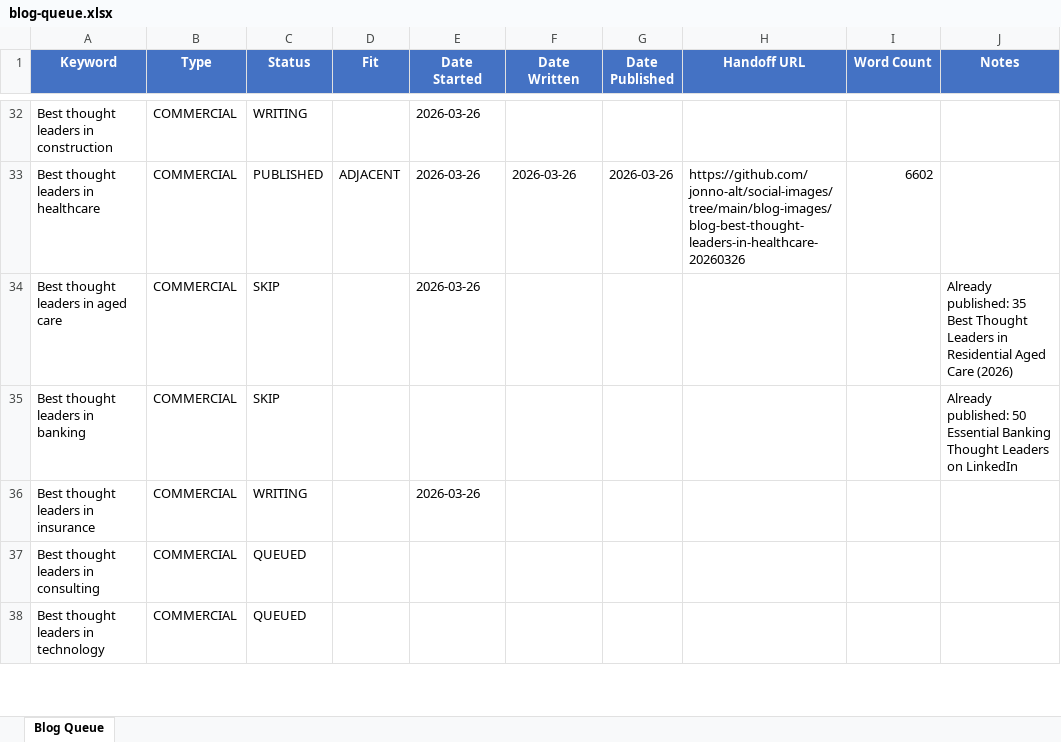
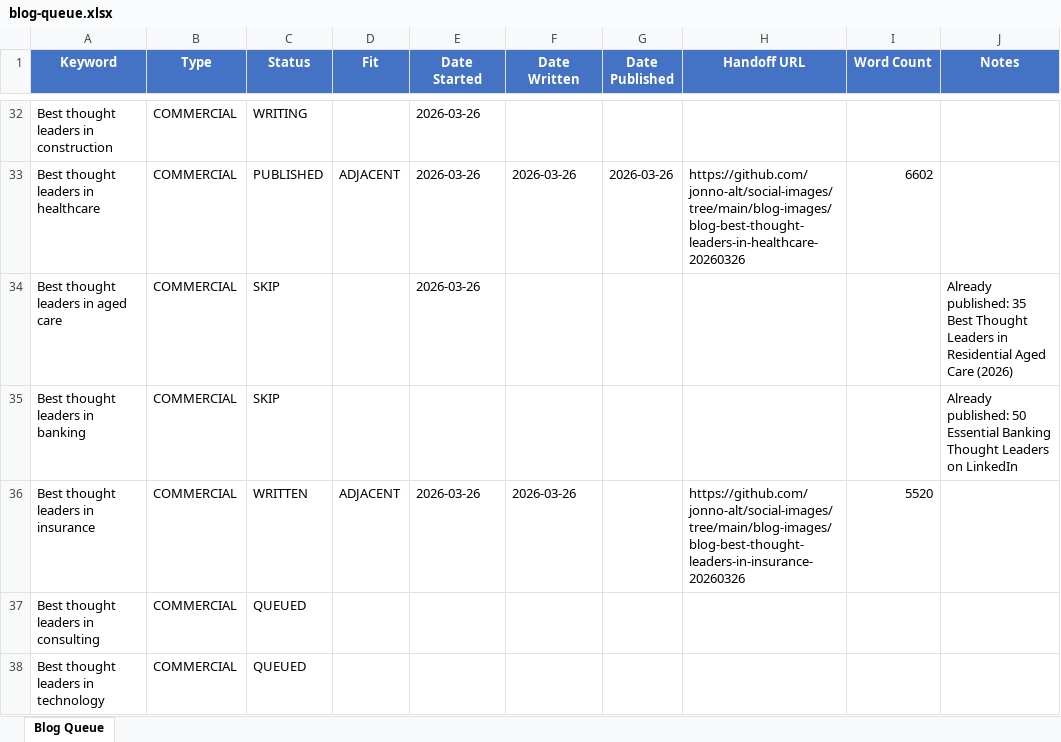
Before and after one commit to jonno-alt/social-images, an Excel workbook: blog-data/blog-queue.xlsx, sheet Blog Queue, drawn as a sheet; only a part is shown, gaps mark what is left out; values as stored, in another font and other column widths than the file's, no borders; the diff names each change by its address in the sheet, - before the commit and + after, or states it on an @@ line.

Commit message:
Update blog queue: insurance -> WRITTEN + handoff

```diff
--- a/blog-data/blog-queue.xlsx (sheet Blog Queue)
+++ b/blog-data/blog-queue.xlsx (sheet Blog Queue)
-C36 (Status): WRITING
+C36 (Status): WRITTEN
-D36 (Fit): (empty)
+D36 (Fit): ADJACENT
-F36 (Date Written): (empty)
+F36 (Date Written): 2026-03-26
-H36 (Handoff URL): (empty)
+H36 (Handoff URL): https://github.com/jonno-alt/social-images/tree/main/blog-images/blog-best-thought-leaders-in-insurance-20260326
-I36 (Word Count): (empty)
+I36 (Word Count): 5520
```
